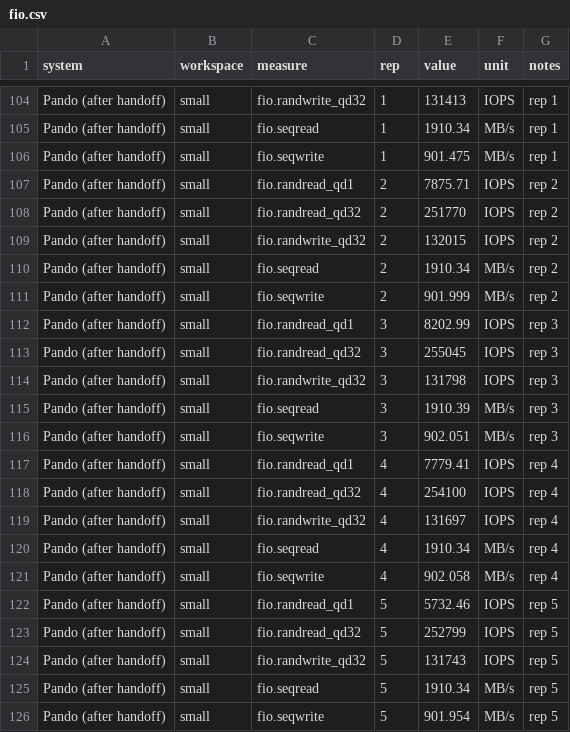
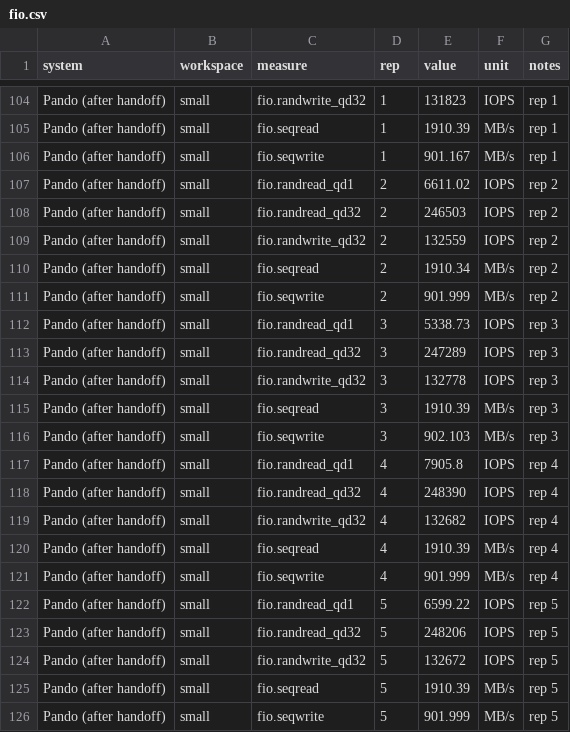
Before and after one commit to usespotlightai/pando, a CSV file: bench/results/fio.csv, drawn as a sheet; only a part is shown, gaps mark what is left out; the diff covers the shown part only; the diff names each change by its address in the sheet, - before the commit and + after, or states it on an @@ line.

```diff
--- a/bench/results/fio.csv
+++ b/bench/results/fio.csv
-E104 (value): 131413
+E104 (value): 131823
-E105 (value): 1910.34
+E105 (value): 1910.39
-E106 (value): 901.475
+E106 (value): 901.167
-E107 (value): 7875.71
+E107 (value): 6611.02
-E108 (value): 251770
+E108 (value): 246503
-E109 (value): 132015
+E109 (value): 132559
-E112 (value): 8202.99
+E112 (value): 5338.73
-E113 (value): 255045
+E113 (value): 247289
-E114 (value): 131798
+E114 (value): 132778
-E116 (value): 902.051
+E116 (value): 902.103
-E117 (value): 7779.41
+E117 (value): 7905.8
-E118 (value): 254100
+E118 (value): 248390
-E119 (value): 131697
+E119 (value): 132682
-E120 (value): 1910.34
+E120 (value): 1910.39
-E121 (value): 902.058
+E121 (value): 901.999
-E122 (value): 5732.46
+E122 (value): 6599.22
-E123 (value): 252799
+E123 (value): 248206
-E124 (value): 131743
+E124 (value): 132672
-E125 (value): 1910.34
+E125 (value): 1910.39
-E126 (value): 901.954
+E126 (value): 901.999
```
Also changed, not shown: 27 edited cells elsewhere in this file, bench/results/cold.csv, bench/results/fork-times.csv, 18 other files.
